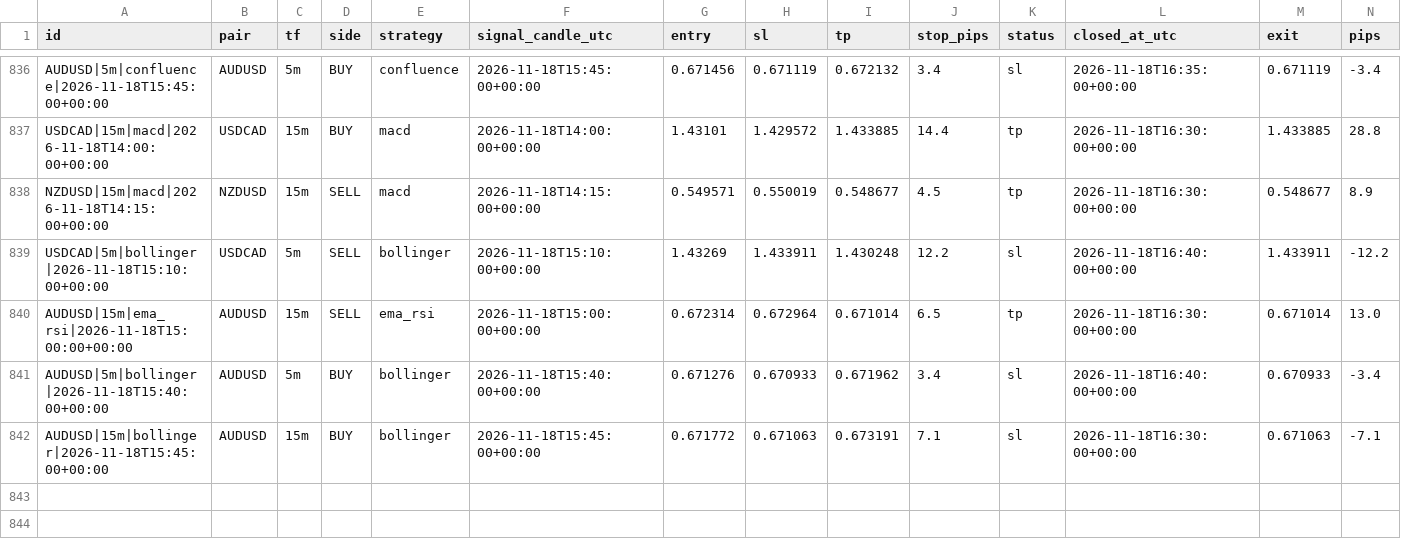
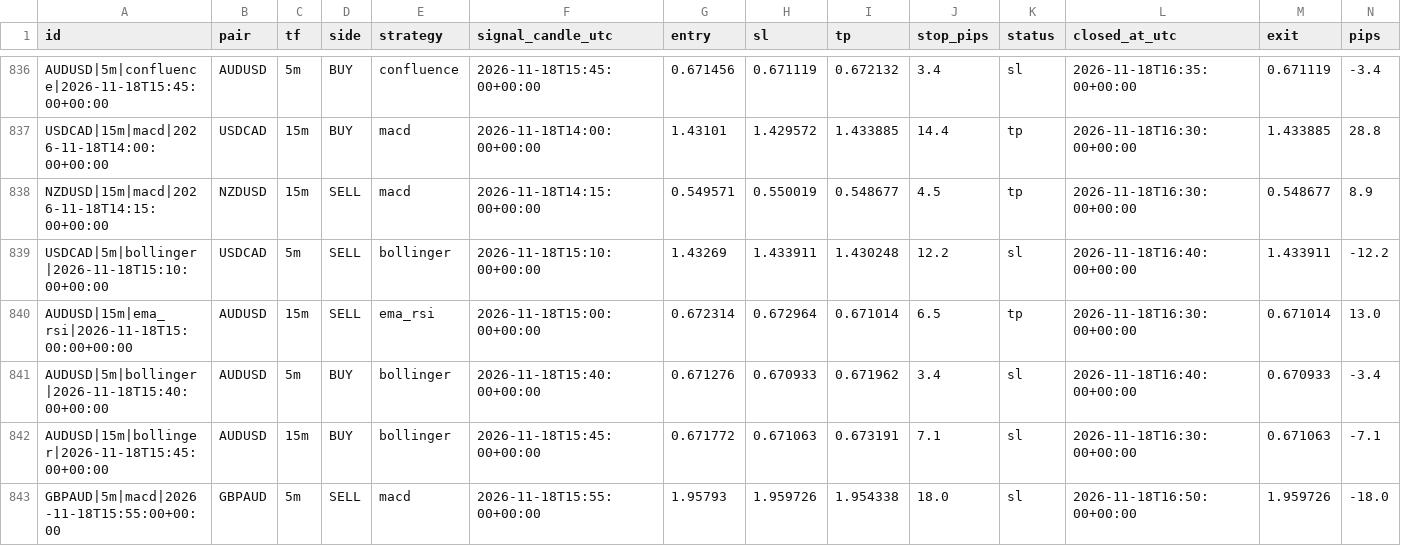
Before and after one commit to zeesshhhh/Forexjhnm, a CSV file: logs/lab/trades/2026-11-18.csv, drawn as a sheet; only a part is shown, gaps mark what is left out; rows hold the shown columns only; the diff names each change by its address in the sheet, - before the commit and + after, or states it on an @@ line.

```diff
--- a/logs/lab/trades/2026-11-18.csv
+++ b/logs/lab/trades/2026-11-18.csv
+row 843: GBPAUD|5m|macd|2026-11-18T15:55:00+00:00 | GBPAUD | 5m | SELL | macd | 2026-11-18T15:55:00+00:00 | 1.95793 | 1.959726 | 1.954338 | 18.0 | sl | 2026-11-18T16:50:00+00:00 | 1.959726 | -18.0
```
Also changed, not shown: logs/scans/2026-11-18.csv, 2 other files.
